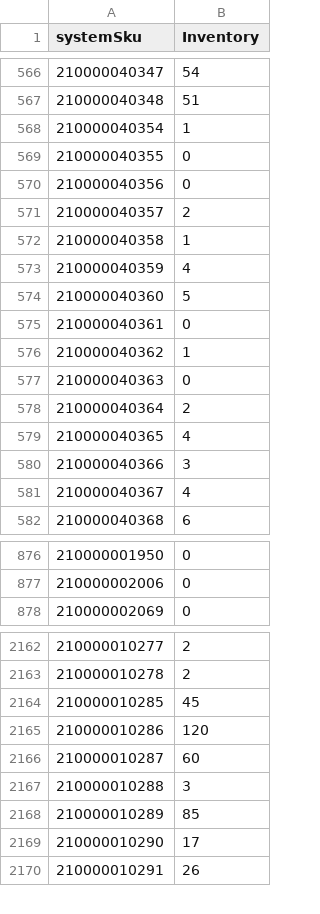
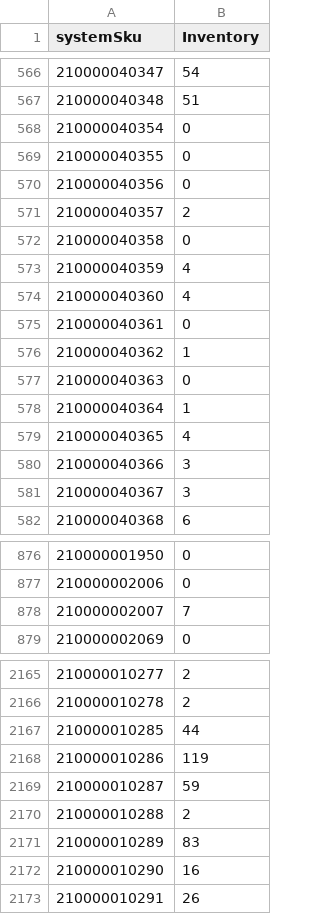
Before and after one commit to WindanceBoardshop/Supplier_Inventory_Updates, a CSV file: Supplier_Inventory.csv, drawn as a sheet; only a part is shown, gaps mark what is left out; the diff covers the shown part only.

```diff
--- a/Supplier_Inventory.csv
+++ b/Supplier_Inventory.csv
@@ -567,3 +567,3 @@ systemSku,Inventory
 210000040348,51
-210000040354,1
+210000040354,0
 210000040355,0
@@ -571,5 +571,5 @@ systemSku,Inventory
 210000040357,2
-210000040358,1
+210000040358,0
 210000040359,4
-210000040360,5
+210000040360,4
 210000040361,0
@@ -577,6 +577,6 @@ systemSku,Inventory
 210000040363,0
-210000040364,2
+210000040364,1
 210000040365,4
 210000040366,3
-210000040367,4
+210000040367,3
 210000040368,6
@@ -877,2 +877,3 @@ systemSku,Inventory
 210000002006,0
+210000002007,7
 210000002069,0
@@ -2163,8 +2166,8 @@ systemSku,Inventory
 210000010278,2
-210000010285,45
-210000010286,120
-210000010287,60
-210000010288,3
-210000010289,85
-210000010290,17
+210000010285,44
+210000010286,119
+210000010287,59
+210000010288,2
+210000010289,83
+210000010290,16
 210000010291,26
```
Also changed, not shown: 5 added rows, 1 removed row and 66 edited cells elsewhere in this file.
